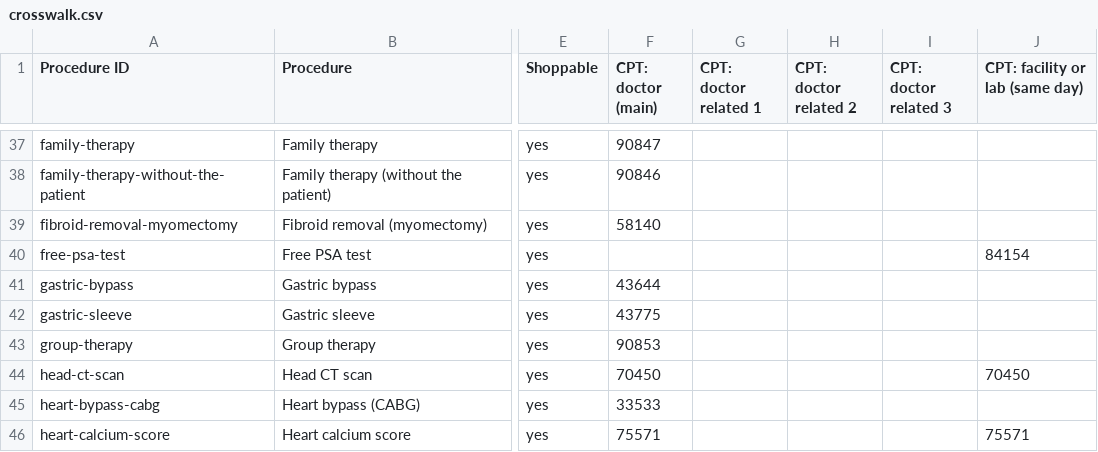
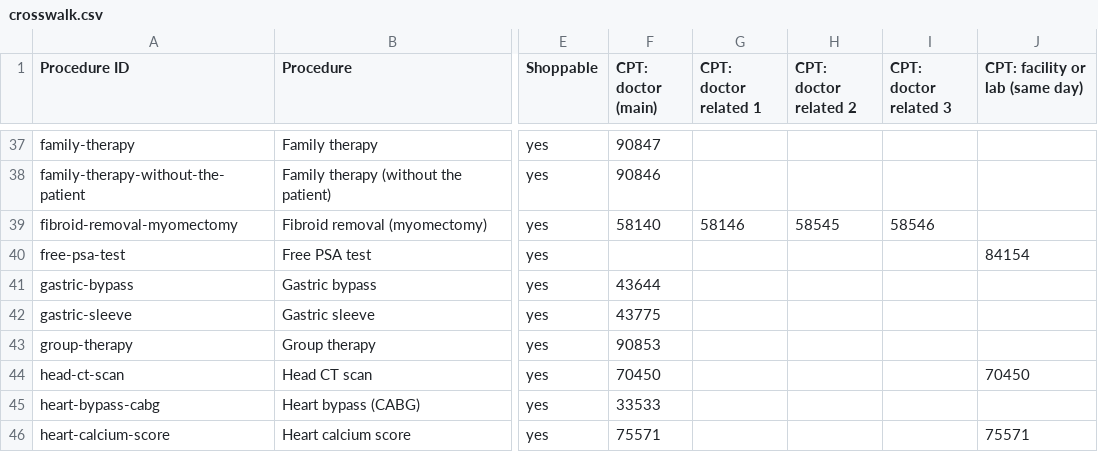
Before and after one commit to betsyflickinger-max/files.healthcare_price-files-bot, a CSV file: reference/care_items/crosswalk.csv, drawn as a sheet; only a part is shown, gaps mark what is left out; the diff names each change by its address in the sheet, - before the commit and + after, or states it on an @@ line.

```diff
--- a/reference/care_items/crosswalk.csv
+++ b/reference/care_items/crosswalk.csv
-G39 (CPT: doctor related 1): (empty)
+G39 (CPT: doctor related 1): 58146
-H39 (CPT: doctor related 2): (empty)
+H39 (CPT: doctor related 2): 58545
-I39 (CPT: doctor related 3): (empty)
+I39 (CPT: doctor related 3): 58546
```
Also changed, not shown: reference/care_items/crosswalk_codes.csv, 4 other files.
